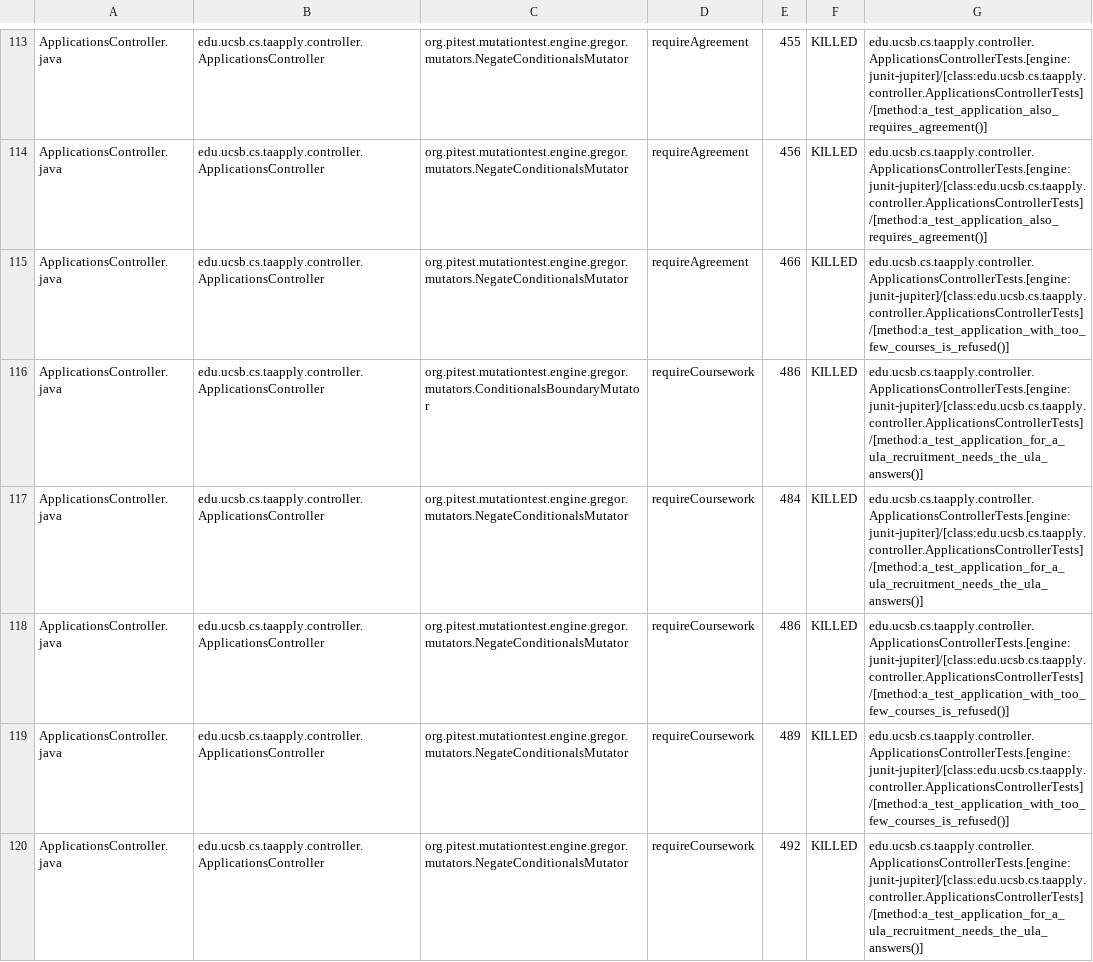
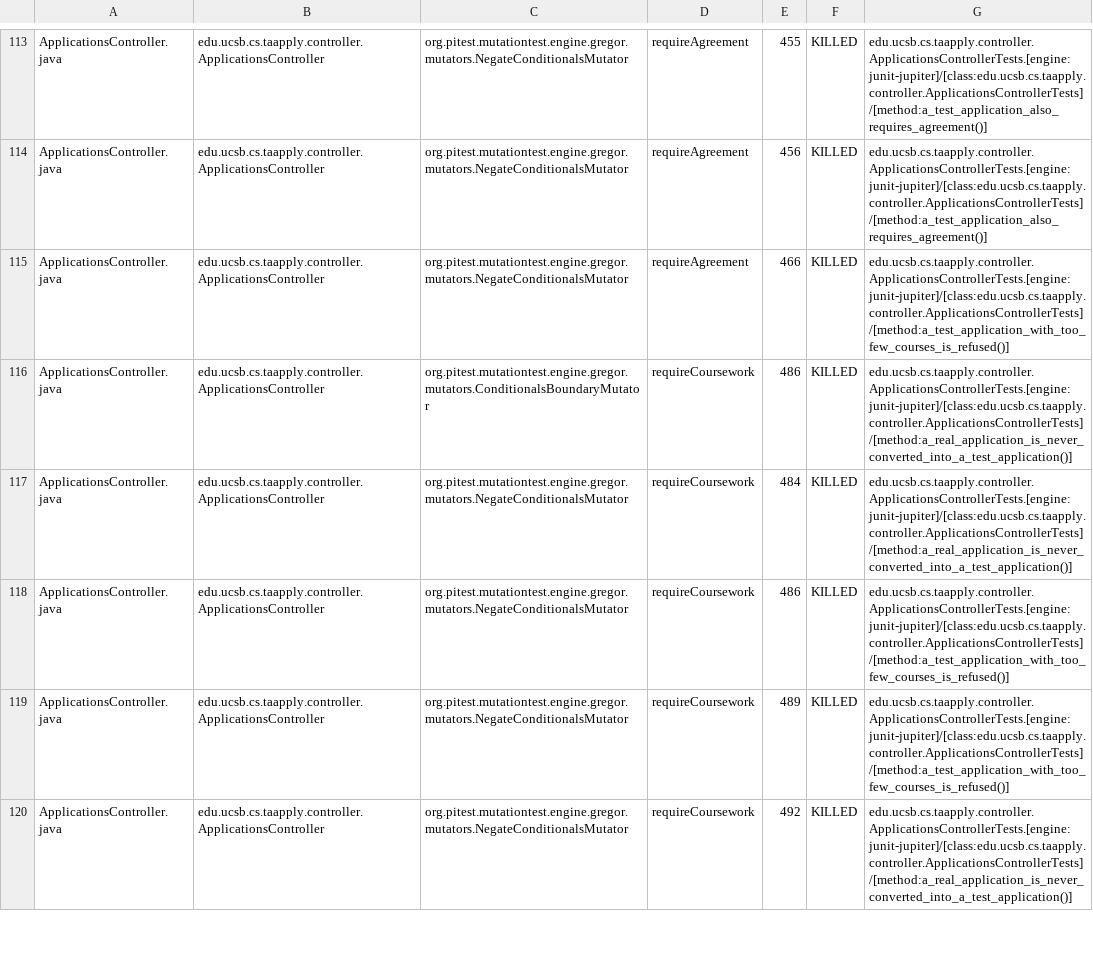
Before and after one commit to ucsb-cs156/proj-ta-apply, a CSV file: prs/184/pitest/mutations.csv, drawn as a sheet; only a part is shown, gaps mark what is left out; the diff covers the shown part only.

Commit message:
Deploying to gh-pages from @ ucsb-cs156/proj-ta-apply@1e3eb688fcb1da90f1642f53c4cc24309a225dc3 🚀

```diff
--- a/prs/184/pitest/mutations.csv
+++ b/prs/184/pitest/mutations.csv
@@ -115,6 +115,6 @@ ApplicationsController.java,edu.ucsb.cs.taapply.controller.ApplicationsControlle
 ApplicationsController.java,edu.ucsb.cs.taapply.controller.ApplicationsController,org.pitest.mutationtest.engine.gregor.mutators.NegateConditionalsMutator,requireAgreement,466,KILLED,edu.ucsb.cs.taapply.controller.ApplicationsControllerTests.[engine:junit-jupiter]/[class:edu.ucsb.cs.taapply.controller.ApplicationsControllerTests]/[method:a_test_application_with_too_few_courses_is_refused()]
-ApplicationsController.java,edu.ucsb.cs.taapply.controller.ApplicationsController,org.pitest.mutationtest.engine.gregor.mutators.ConditionalsBoundaryMutator,requireCoursework,486,KILLED,edu.ucsb.cs.taapply.controller.ApplicationsControllerTests.[engine:junit-jupiter]/[class:edu.ucsb.cs.taapply.controller.ApplicationsControllerTests]/[method:a_test_application_for_a_ula_recruitment_needs_the_ula_answers()]
-ApplicationsController.java,edu.ucsb.cs.taapply.controller.ApplicationsController,org.pitest.mutationtest.engine.gregor.mutators.NegateConditionalsMutator,requireCoursework,484,KILLED,edu.ucsb.cs.taapply.controller.ApplicationsControllerTests.[engine:junit-jupiter]/[class:edu.ucsb.cs.taapply.controller.ApplicationsControllerTests]/[method:a_test_application_for_a_ula_recruitment_needs_the_ula_answers()]
+ApplicationsController.java,edu.ucsb.cs.taapply.controller.ApplicationsController,org.pitest.mutationtest.engine.gregor.mutators.ConditionalsBoundaryMutator,requireCoursework,486,KILLED,edu.ucsb.cs.taapply.controller.ApplicationsControllerTests.[engine:junit-jupiter]/[class:edu.ucsb.cs.taapply.controller.ApplicationsControllerTests]/[method:a_real_application_is_never_converted_into_a_test_application()]
+ApplicationsController.java,edu.ucsb.cs.taapply.controller.ApplicationsController,org.pitest.mutationtest.engine.gregor.mutators.NegateConditionalsMutator,requireCoursework,484,KILLED,edu.ucsb.cs.taapply.controller.ApplicationsControllerTests.[engine:junit-jupiter]/[class:edu.ucsb.cs.taapply.controller.ApplicationsControllerTests]/[method:a_real_application_is_never_converted_into_a_test_application()]
 ApplicationsController.java,edu.ucsb.cs.taapply.controller.ApplicationsController,org.pitest.mutationtest.engine.gregor.mutators.NegateConditionalsMutator,requireCoursework,486,KILLED,edu.ucsb.cs.taapply.controller.ApplicationsControllerTests.[engine:junit-jupiter]/[class:edu.ucsb.cs.taapply.controller.ApplicationsControllerTests]/[method:a_test_application_with_too_few_courses_is_refused()]
 ApplicationsController.java,edu.ucsb.cs.taapply.controller.ApplicationsController,org.pitest.mutationtest.engine.gregor.mutators.NegateConditionalsMutator,requireCoursework,489,KILLED,edu.ucsb.cs.taapply.controller.ApplicationsControllerTests.[engine:junit-jupiter]/[class:edu.ucsb.cs.taapply.controller.ApplicationsControllerTests]/[method:a_test_application_with_too_few_courses_is_refused()]
-ApplicationsController.java,edu.ucsb.cs.taapply.controller.ApplicationsController,org.pitest.mutationtest.engine.gregor.mutators.NegateConditionalsMutator,requireCoursework,492,KILLED,edu.ucsb.cs.taapply.controller.ApplicationsControllerTests.[engine:junit-jupiter]/[class:edu.ucsb.cs.taapply.controller.ApplicationsControllerTests]/[method:a_test_application_for_a_ula_recruitment_needs_the_ula_answers()]
+ApplicationsController.java,edu.ucsb.cs.taapply.controller.ApplicationsController,org.pitest.mutationtest.engine.gregor.mutators.NegateConditionalsMutator,requireCoursework,492,KILLED,edu.ucsb.cs.taapply.controller.ApplicationsControllerTests.[engine:junit-jupiter]/[class:edu.ucsb.cs.taapply.controller.ApplicationsControllerTests]/[method:a_real_application_is_never_converted_into_a_test_application()]
```
Also changed, not shown: 1 added row, 1 removed row and 111 edited cells elsewhere in this file, 58 other files.
